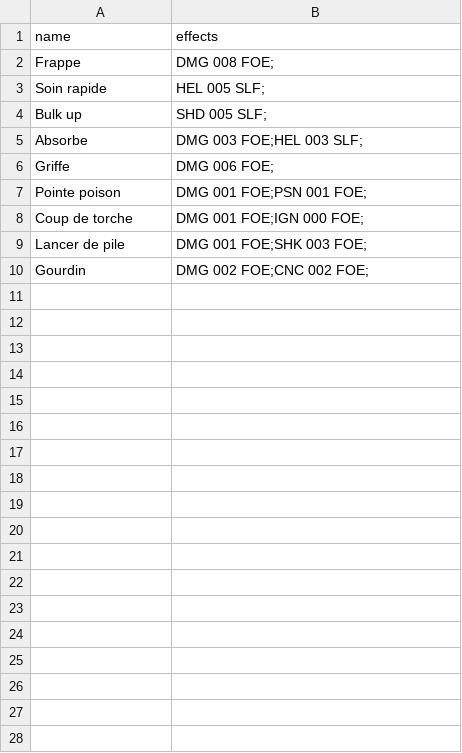
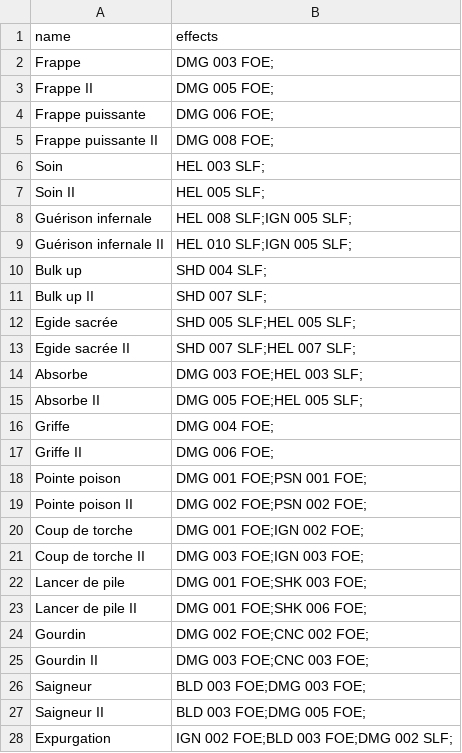
Before and after one commit to Goniix/SAE1.2, a CSV file: ressources/spellList.csv, drawn as a sheet; only a part is shown; the diff covers the shown part only.

Commit message:
added new spells, made bleed and ignite duration scale with power

```diff
--- a/ressources/spellList.csv
+++ b/ressources/spellList.csv
@@ -1,10 +1,28 @@
 name,effects,
-Frappe,DMG 008 FOE;,
-Soin rapide,HEL 005 SLF;,
-Bulk up,SHD 005 SLF;,
+Frappe,DMG 003 FOE;,
+Frappe II,DMG 005 FOE;,
+Frappe puissante, DMG 006 FOE;,
+Frappe puissante II, DMG 008 FOE;,
+Soin,HEL 003 SLF;,
+Soin II,HEL 005 SLF;,
+Guérison infernale,HEL 008 SLF;IGN 005 SLF;,
+Guérison infernale II,HEL 010 SLF;IGN 005 SLF;,
+Bulk up,SHD 004 SLF;,
+Bulk up II,SHD 007 SLF;,
+Egide sacrée,SHD 005 SLF;HEL 005 SLF;,
+Egide sacrée II,SHD 007 SLF;HEL 007 SLF;,
 Absorbe,DMG 003 FOE;HEL 003 SLF;,
-Griffe,DMG 006 FOE;,
+Absorbe II,DMG 005 FOE;HEL 005 SLF;,
+Griffe,DMG 004 FOE;,
+Griffe II,DMG 006 FOE;,
 Pointe poison,DMG 001 FOE;PSN 001 FOE;,
-Coup de torche,DMG 001 FOE;IGN 000 FOE;,
+Pointe poison II,DMG 002 FOE;PSN 002 FOE;,
+Coup de torche,DMG 001 FOE;IGN 002 FOE;,
+Coup de torche II,DMG 003 FOE;IGN 003 FOE;,
 Lancer de pile,DMG 001 FOE;SHK 003 FOE;,
+Lancer de pile II,DMG 001 FOE;SHK 006 FOE;,
 Gourdin,DMG 002 FOE;CNC 002 FOE;,
+Gourdin II,DMG 003 FOE;CNC 003 FOE;,
+Saigneur,BLD 003 FOE;DMG 003 FOE;,
+Saigneur II,BLD 003 FOE;DMG 005 FOE;,
+Expurgation,IGN 002 FOE;BLD 003 FOE;DMG 002 SLF;,
```
Also changed, not shown: 15 added rows elsewhere in this file, 1 other file.
